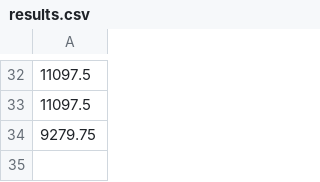
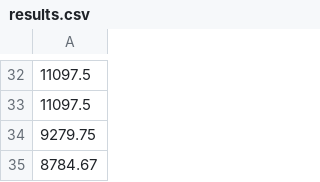
Before and after one commit to smithan7/dmcts_world, a CSV file: worlds/results.csv, drawn as a sheet; only a part is shown, gaps mark what is left out; the diff names each change by its address in the sheet, - before the commit and + after, or states it on an @@ line.

```diff
--- a/worlds/results.csv
+++ b/worlds/results.csv
+row 35: 8784.67
```
Also changed, not shown: 5 other files.
